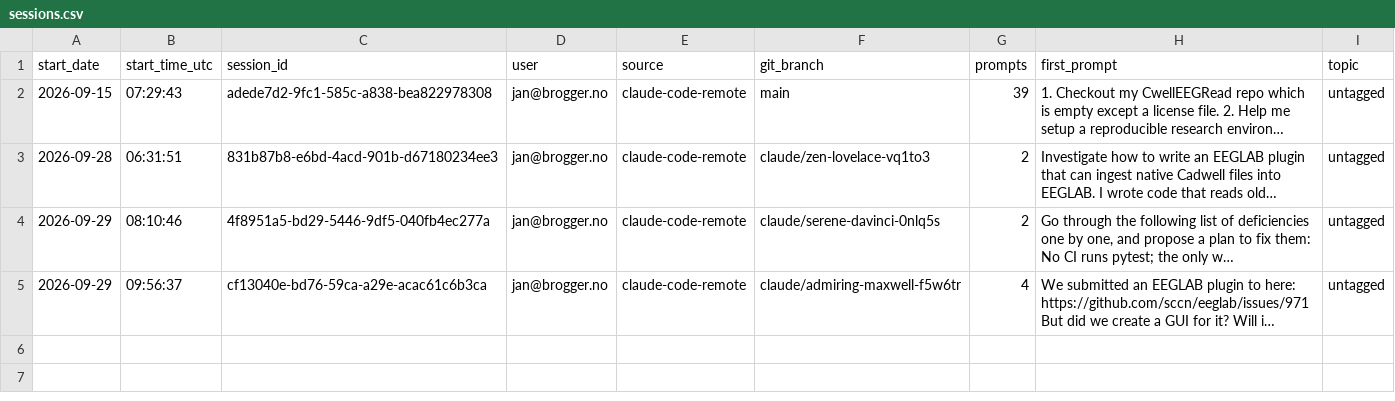
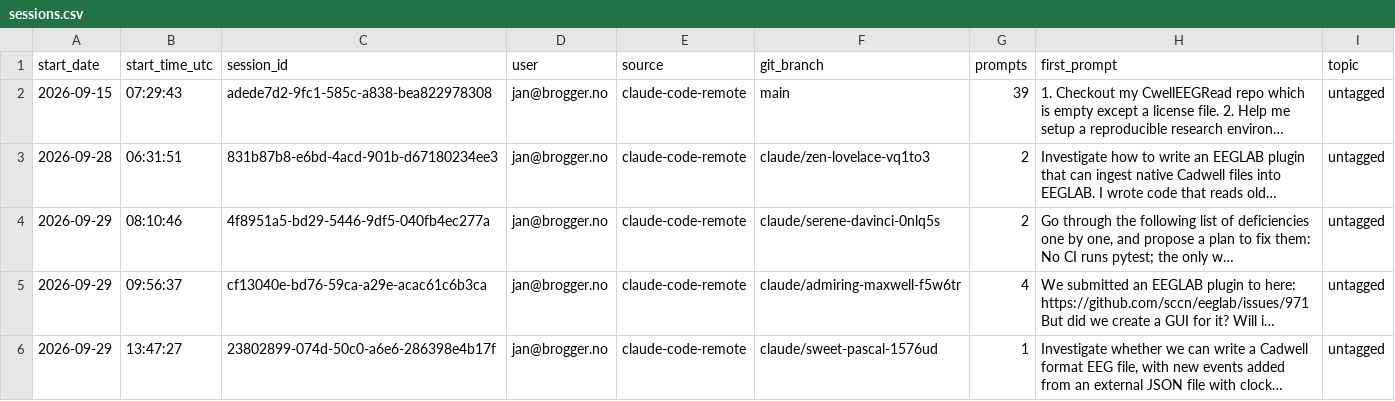
Before and after one commit to janbrogger/CwellEEGRead, a CSV file: llm-logs/sessions.csv, drawn as a sheet; the diff names each change by its address in the sheet, - before the commit and + after, or states it on an @@ line.

```diff
--- a/llm-logs/sessions.csv
+++ b/llm-logs/sessions.csv
+row 6: 2026-09-29 | 13:47:27 | 23802899-074d-50c0-a6e6-286398e4b17f | jan@brogger.no | claude-code-remote | claude/sweet-pascal-1576ud | 1 | Investigate whether we can write a Cadwell format EEG file, with new events added from an external JSON file with clock… | untagged
```
Also changed, not shown: llm-logs/prompt-log.csv, 5 other files.
